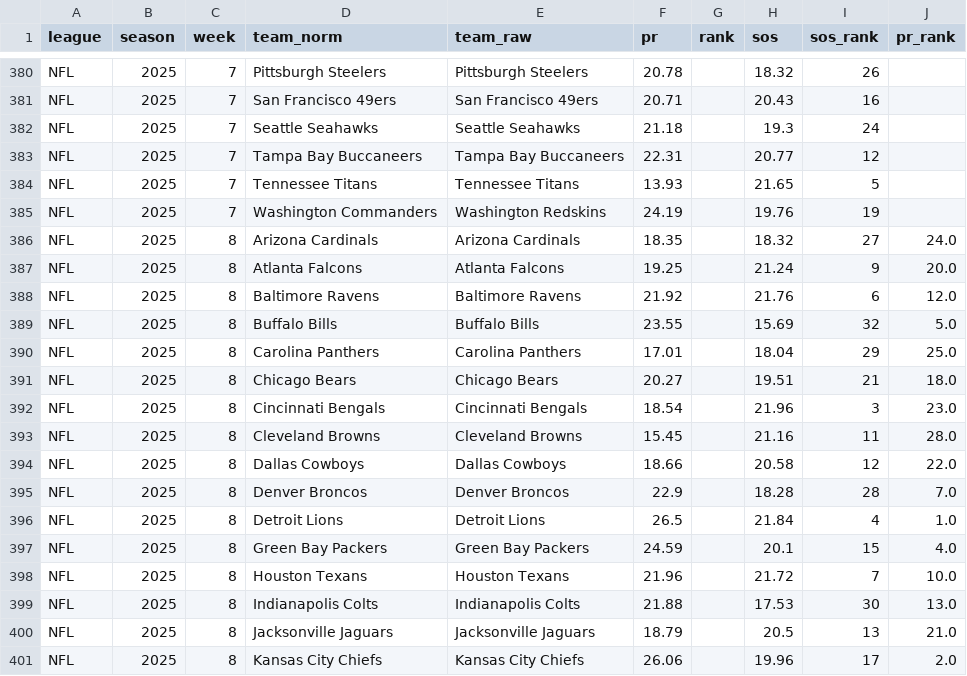
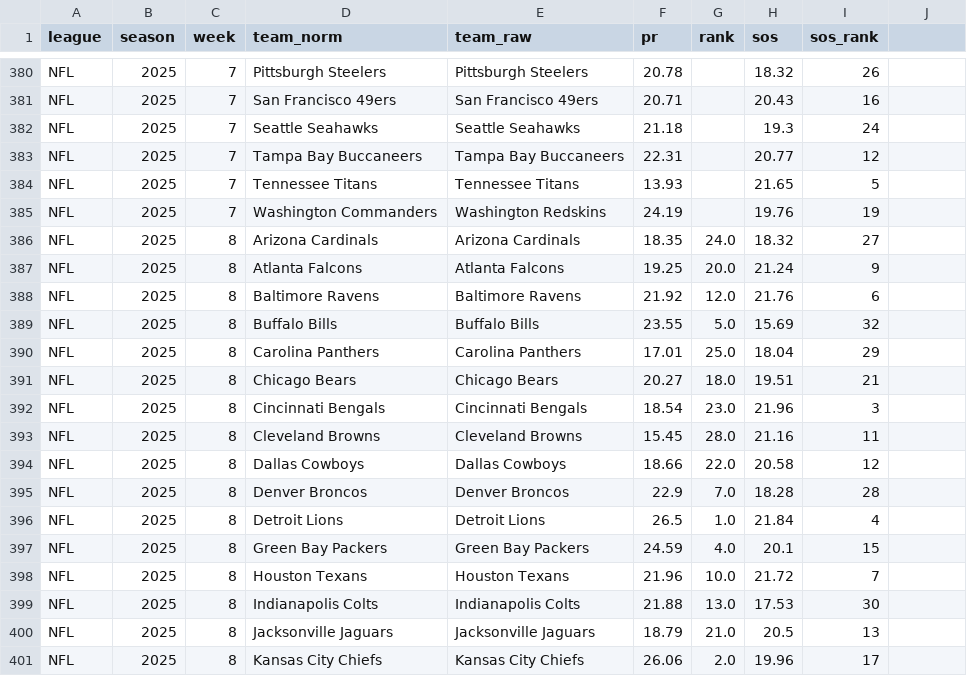
Before and after one commit to llampwall/football-statfinder, a CSV file: out/master/sagarin_nfl_master.csv, drawn as a sheet; only a part is shown, gaps mark what is left out; the diff covers the shown part only.

```diff
--- a/out/master/sagarin_nfl_master.csv
+++ b/out/master/sagarin_nfl_master.csv
@@ -1 +1 @@
-league,season,week,team_norm,team_raw,pr,rank,sos,sos_rank,pr_rank
+league,season,week,team_norm,team_raw,pr,rank,sos,sos_rank
@@ -386,16 +386,16 @@ NFL,2025,7,Washington Commanders,Washington Redskins,24.19,,19.76,19,
-NFL,2025,8,Arizona Cardinals,Arizona Cardinals,18.35,,18.32,27,24.0
-NFL,2025,8,Atlanta Falcons,Atlanta Falcons,19.25,,21.24,9,20.0
-NFL,2025,8,Baltimore Ravens,Baltimore Ravens,21.92,,21.76,6,12.0
-NFL,2025,8,Buffalo Bills,Buffalo Bills,23.55,,15.69,32,5.0
-NFL,2025,8,Carolina Panthers,Carolina Panthers,17.01,,18.04,29,25.0
-NFL,2025,8,Chicago Bears,Chicago Bears,20.27,,19.51,21,18.0
-NFL,2025,8,Cincinnati Bengals,Cincinnati Bengals,18.54,,21.96,3,23.0
-NFL,2025,8,Cleveland Browns,Cleveland Browns,15.45,,21.16,11,28.0
-NFL,2025,8,Dallas Cowboys,Dallas Cowboys,18.66,,20.58,12,22.0
-NFL,2025,8,Denver Broncos,Denver Broncos,22.9,,18.28,28,7.0
-NFL,2025,8,Detroit Lions,Detroit Lions,26.5,,21.84,4,1.0
-NFL,2025,8,Green Bay Packers,Green Bay Packers,24.59,,20.1,15,4.0
-NFL,2025,8,Houston Texans,Houston Texans,21.96,,21.72,7,10.0
-NFL,2025,8,Indianapolis Colts,Indianapolis Colts,21.88,,17.53,30,13.0
-NFL,2025,8,Jacksonville Jaguars,Jacksonville Jaguars,18.79,,20.5,13,21.0
-NFL,2025,8,Kansas City Chiefs,Kansas City Chiefs,26.06,,19.96,17,2.0
+NFL,2025,8,Arizona Cardinals,Arizona Cardinals,18.35,24.0,18.32,27
+NFL,2025,8,Atlanta Falcons,Atlanta Falcons,19.25,20.0,21.24,9
+NFL,2025,8,Baltimore Ravens,Baltimore Ravens,21.92,12.0,21.76,6
+NFL,2025,8,Buffalo Bills,Buffalo Bills,23.55,5.0,15.69,32
+NFL,2025,8,Carolina Panthers,Carolina Panthers,17.01,25.0,18.04,29
+NFL,2025,8,Chicago Bears,Chicago Bears,20.27,18.0,19.51,21
+NFL,2025,8,Cincinnati Bengals,Cincinnati Bengals,18.54,23.0,21.96,3
+NFL,2025,8,Cleveland Browns,Cleveland Browns,15.45,28.0,21.16,11
+NFL,2025,8,Dallas Cowboys,Dallas Cowboys,18.66,22.0,20.58,12
+NFL,2025,8,Denver Broncos,Denver Broncos,22.9,7.0,18.28,28
+NFL,2025,8,Detroit Lions,Detroit Lions,26.5,1.0,21.84,4
+NFL,2025,8,Green Bay Packers,Green Bay Packers,24.59,4.0,20.1,15
+NFL,2025,8,Houston Texans,Houston Texans,21.96,10.0,21.72,7
+NFL,2025,8,Indianapolis Colts,Indianapolis Colts,21.88,13.0,17.53,30
+NFL,2025,8,Jacksonville Jaguars,Jacksonville Jaguars,18.79,21.0,20.5,13
+NFL,2025,8,Kansas City Chiefs,Kansas City Chiefs,26.06,2.0,19.96,17
```
Also changed, not shown: 125 edited cells elsewhere in this file, out/2025_week8/sagarin_nfl_2025_wk8.csv, out/2025_week9/games_week_2025_9.csv, 21 other files.
